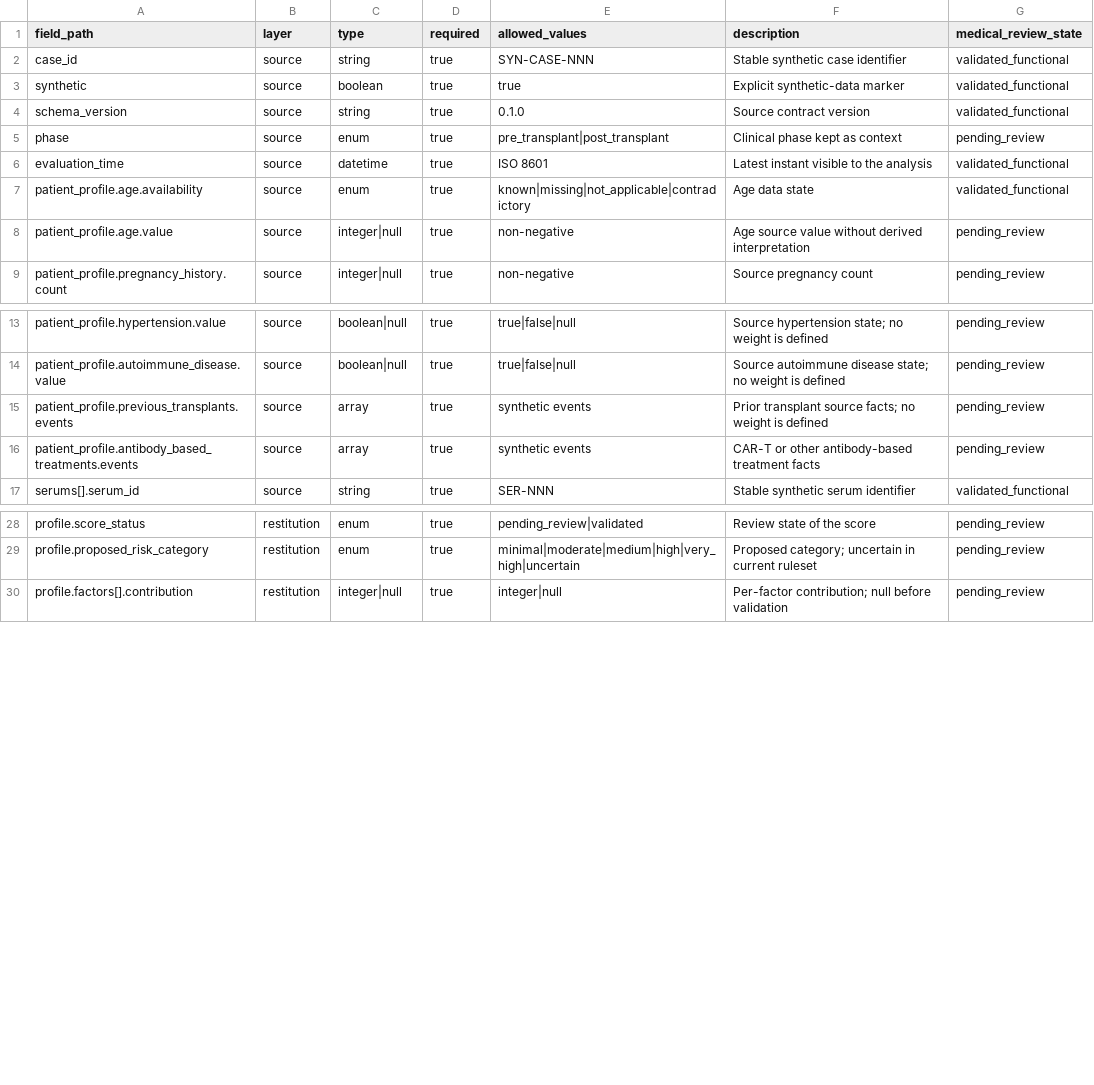
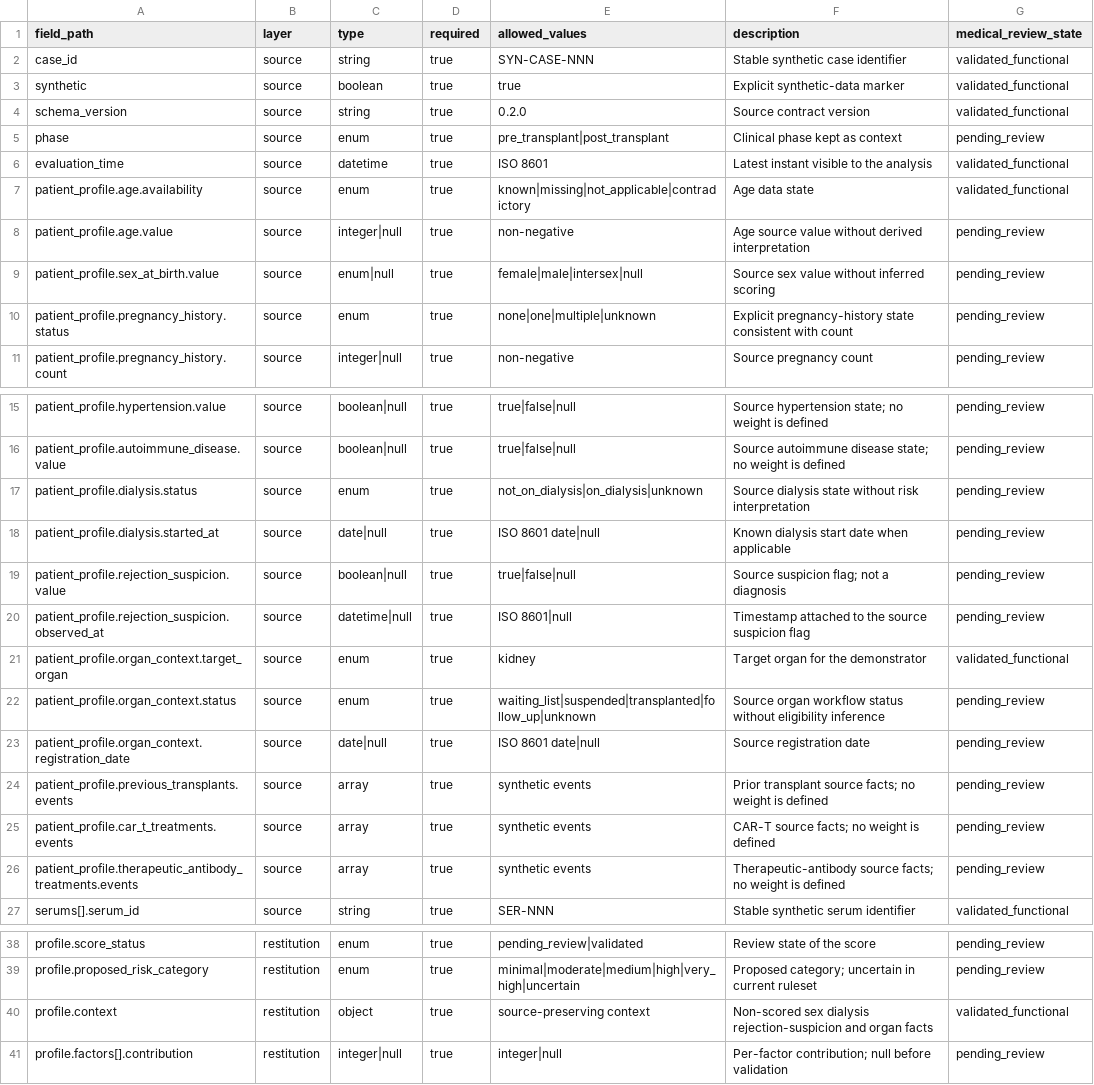
Before and after one commit to idris404/Hackathon-Adopt-AI, a CSV file: data-model/data/dictionary.csv, drawn as a sheet; only a part is shown, gaps mark what is left out.

Commit message:
Update data model to version 0.2.0, introducing new patient profile fields including sex at birth, pregnancy history status, dialysis status, rejection suspicion, and organ context. Adjusted schema and validation logic to ensure consistency with new fields. Updated generator and tests to reflect changes in patient profile structure and validation rules.

```diff
--- a/data-model/data/dictionary.csv
+++ b/data-model/data/dictionary.csv
@@ -3,3 +3,3 @@ case_id,source,string,true,SYN-CASE-NNN,Stable synthetic case identifier,validat
 synthetic,source,boolean,true,true,Explicit synthetic-data marker,validated_functional
-schema_version,source,string,true,0.1.0,Source contract version,validated_functional
+schema_version,source,string,true,0.2.0,Source contract version,validated_functional
 phase,source,enum,true,pre_transplant|post_transplant,Clinical phase kept as context,pending_review
@@ -8,2 +8,4 @@ patient_profile.age.availability,source,enum,true,known|missing|not_applicable|c
 patient_profile.age.value,source,integer|null,true,non-negative,Age source value without derived interpretation,pending_review
+patient_profile.sex_at_birth.value,source,enum|null,true,female|male|intersex|null,Source sex value without inferred scoring,pending_review
+patient_profile.pregnancy_history.status,source,enum,true,none|one|multiple|unknown,Explicit pregnancy-history state consistent with count,pending_review
 patient_profile.pregnancy_history.count,source,integer|null,true,non-negative,Source pregnancy count,pending_review
@@ -14,4 +16,12 @@ patient_profile.hypertension.value,source,boolean|null,true,true|false|null,Sour
 patient_profile.autoimmune_disease.value,source,boolean|null,true,true|false|null,Source autoimmune disease state; no weight is defined,pending_review
+patient_profile.dialysis.status,source,enum,true,not_on_dialysis|on_dialysis|unknown,Source dialysis state without risk interpretation,pending_review
+patient_profile.dialysis.started_at,source,date|null,true,ISO 8601 date|null,Known dialysis start date when applicable,pending_review
+patient_profile.rejection_suspicion.value,source,boolean|null,true,true|false|null,Source suspicion flag; not a diagnosis,pending_review
+patient_profile.rejection_suspicion.observed_at,source,datetime|null,true,ISO 8601|null,Timestamp attached to the source suspicion flag,pending_review
+patient_profile.organ_context.target_organ,source,enum,true,kidney,Target organ for the demonstrator,validated_functional
+patient_profile.organ_context.status,source,enum,true,waiting_list|suspended|transplanted|follow_up|unknown,Source organ workflow status without eligibility inference,pending_review
+patient_profile.organ_context.registration_date,source,date|null,true,ISO 8601 date|null,Source registration date,pending_review
 patient_profile.previous_transplants.events,source,array,true,synthetic events,Prior transplant source facts; no weight is defined,pending_review
-patient_profile.antibody_based_treatments.events,source,array,true,synthetic events,CAR-T or other antibody-based treatment facts,pending_review
+patient_profile.car_t_treatments.events,source,array,true,synthetic events,CAR-T source facts; no weight is defined,pending_review
+patient_profile.therapeutic_antibody_treatments.events,source,array,true,synthetic events,Therapeutic-antibody source facts; no weight is defined,pending_review
 serums[].serum_id,source,string,true,SER-NNN,Stable synthetic serum identifier,validated_functional
@@ -29,2 +39,3 @@ profile.score_status,restitution,enum,true,pending_review|validated,Review state
 profile.proposed_risk_category,restitution,enum,true,minimal|moderate|medium|high|very_high|uncertain,Proposed category; uncertain in current ruleset,pending_review
+profile.context,restitution,object,true,source-preserving context,Non-scored sex dialysis rejection-suspicion and organ facts,validated_functional
 profile.factors[].contribution,restitution,integer|null,true,integer|null,Per-factor contribution; null before validation,pending_review
```
Also changed, not shown: 18 other files.
